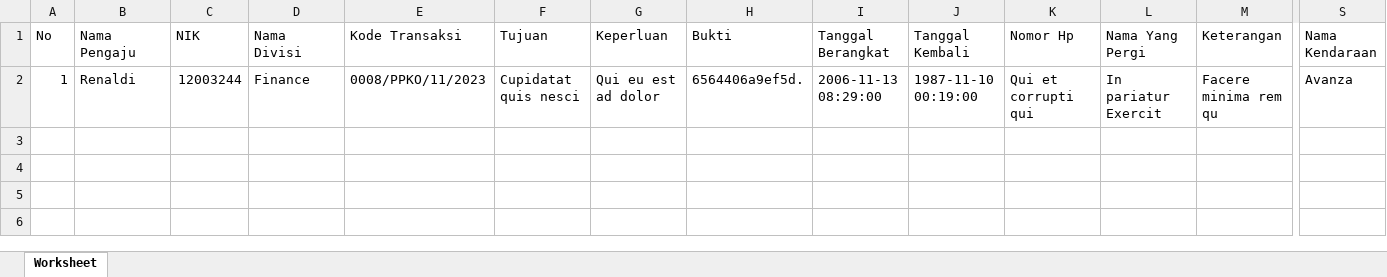
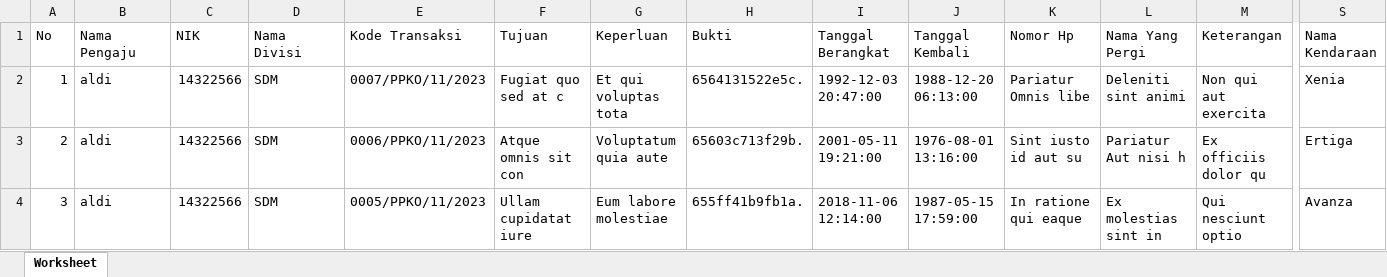
Before and after one commit to rrnaldi/app-ppko, an Excel workbook: cetakstaff/Laporan-PPKO_excel.xlsx, sheet Worksheet, drawn as a sheet; only a part is shown, gaps mark what is left out; values as stored, in another font and other column widths than the file's, no borders; rows hold the shown columns only; the diff covers the shown part only; the diff names each change by its address in the sheet, - before the commit and + after, or states it on an @@ line.

```diff
--- a/cetakstaff/Laporan-PPKO_excel.xlsx (sheet Worksheet)
+++ b/cetakstaff/Laporan-PPKO_excel.xlsx (sheet Worksheet)
-B2 (Nama Pengaju): Renaldi
+B2 (Nama Pengaju): aldi
-C2 (NIK): 12003244
+C2 (NIK): 14322566
-D2 (Nama Divisi): Finance
+D2 (Nama Divisi): SDM
-E2 (Kode Transaksi): 0008/PPKO/11/2023
+E2 (Kode Transaksi): 0007/PPKO/11/2023
-F2 (Tujuan): Cupidatat quis nesci
+F2 (Tujuan): Fugiat quo sed at c
-G2 (Keperluan): Qui eu est ad dolor
+G2 (Keperluan): Et qui voluptas tota
-H2 (Bukti): 6564406a9ef5d.
+H2 (Bukti): 6564131522e5c.
-I2 (Tanggal Berangkat): 2006-11-13 08:29:00
+I2 (Tanggal Berangkat): 1992-12-03 20:47:00
-J2 (Tanggal Kembali): 1987-11-10 00:19:00
+J2 (Tanggal Kembali): 1988-12-20 06:13:00
-K2 (Nomor Hp): Qui et corrupti qui
+K2 (Nomor Hp): Pariatur Omnis libe
-L2 (Nama Yang Pergi): In pariatur Exercit
+L2 (Nama Yang Pergi): Deleniti sint animi
-M2 (Keterangan): Facere minima rem qu
+M2 (Keterangan): Non qui aut exercita
-S2 (Nama Kendaraan): Avanza
+S2 (Nama Kendaraan): Xenia
+row 3: 2 | aldi | 14322566 | SDM | 0006/PPKO/11/2023 | Atque omnis sit con | Voluptatum quia aute | 65603c713f29b. | 2001-05-11 19:21:00 | 1976-08-01 13:16:00 | Sint iusto id aut su | Pariatur Aut nisi h | Ex officiis dolor qu | Ertiga
+row 4: 3 | aldi | 14322566 | SDM | 0005/PPKO/11/2023 | Ullam cupidatat iure | Eum labore molestiae | 655ff41b9fb1a. | 2018-11-06 12:14:00 | 1987-05-15 17:59:00 | In ratione qui eaque | Ex molestias sint in | Qui nesciunt optio | Avanza
```
Also changed, not shown: 5 edited cells elsewhere in this sheet, 28 other files.
